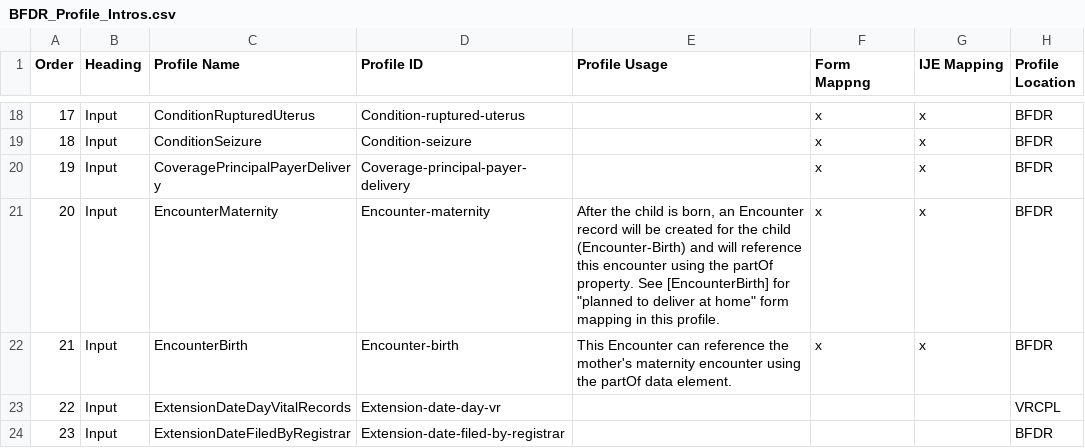
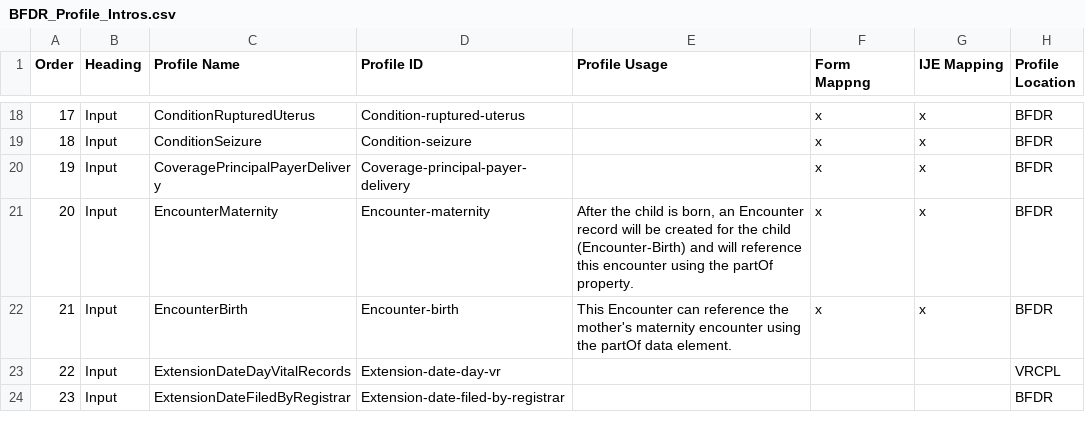
Before and after one commit to HL7/fhir-bfdr, a CSV file: input/mapping/BFDR_Profile_Intros.csv, drawn as a sheet; only a part is shown, gaps mark what is left out; the diff names each change by its address in the sheet, - before the commit and + after, or states it on an @@ line.

Commit message:
form mapping tweak

```diff
--- a/input/mapping/BFDR_Profile_Intros.csv
+++ b/input/mapping/BFDR_Profile_Intros.csv
-E21 (Profile Usage): …partOf property. See [EncounterBirth] for "planned to deliver at home" form mapping in this profile.
+E21 (Profile Usage): …partOf property.
```
Also changed, not shown: input/mapping/BFDR_Forms_Mapping.csv, 3 other files.
